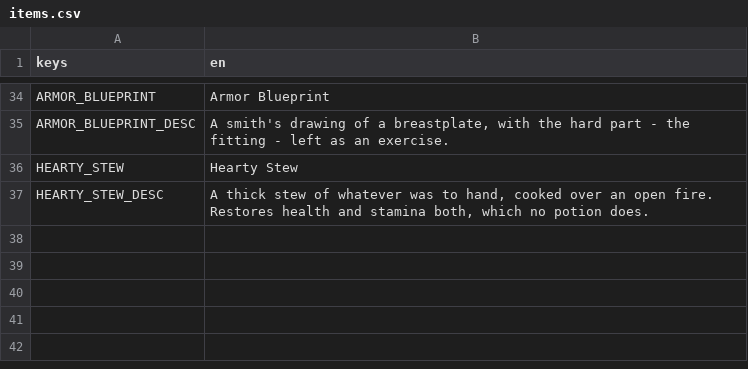
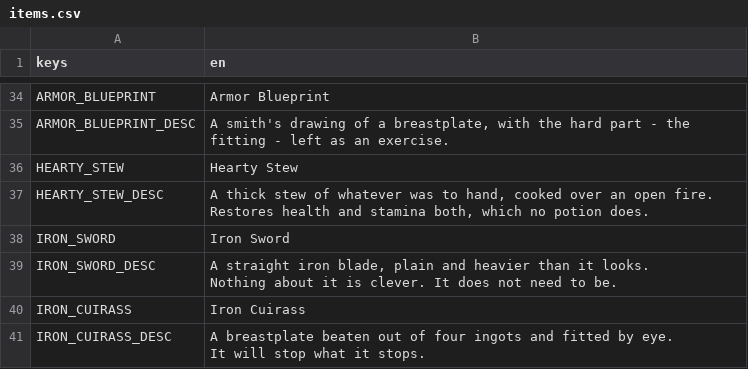
Before and after one commit to tfelix/bestia-behemoth, a CSV file: bestia-client/src/Localization/items.csv, drawn as a sheet; only a part is shown, gaps mark what is left out.

```diff
--- a/bestia-client/src/Localization/items.csv
+++ b/bestia-client/src/Localization/items.csv
@@ -57 +57,9 @@ HEARTY_STEW_DESC,"A thick stew of whatever was to hand, cooked over an open fire
 Restores health and stamina both, which no potion does."
+IRON_SWORD,Iron Sword
+IRON_SWORD_DESC,"A straight iron blade, plain and heavier than it looks.
+
+Nothing about it is clever. It does not need to be."
+IRON_CUIRASS,Iron Cuirass
+IRON_CUIRASS_DESC,"A breastplate beaten out of four ingots and fitted by eye.
+
+It will stop what it stops."
```
Also changed, not shown: 13 other files.
